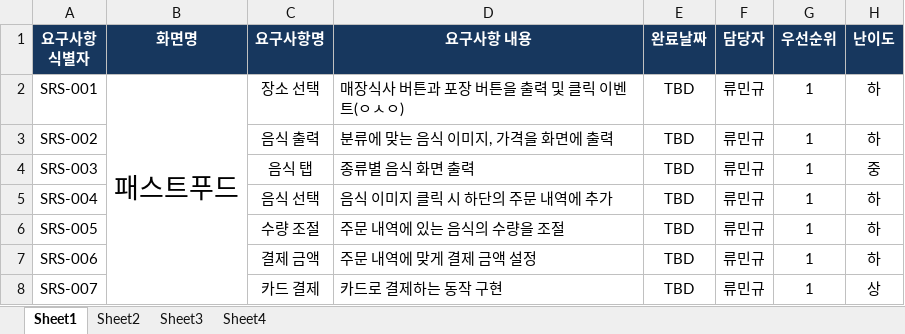
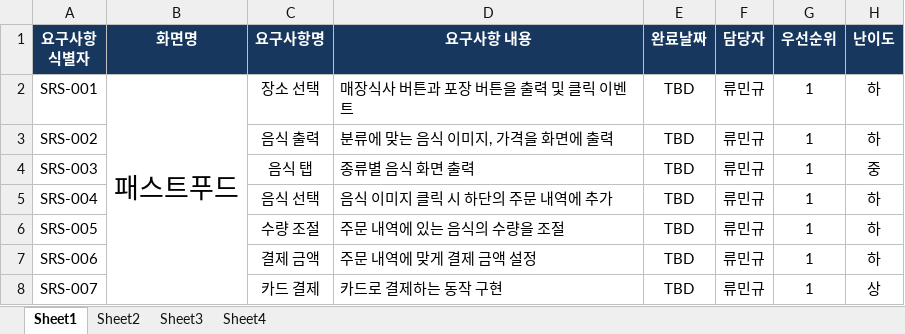
Before and after one commit to dahyun91/Test, an Excel workbook: 최종/2019_10_01/YesNoin_기능리스트_0930.xlsx, sheet Sheet1, drawn as a sheet; only a part is shown; values as stored, in another font and other column widths than the file's, no borders; the diff names each change by its address in the sheet, - before the commit and + after, or states it on an @@ line.

Commit message:
Update YesNoin_기능리스트_0930.xlsx
asdf

```diff
--- a/최종/2019_10_01/YesNoin_기능리스트_0930.xlsx (sheet Sheet1)
+++ b/최종/2019_10_01/YesNoin_기능리스트_0930.xlsx (sheet Sheet1)
-D2 (요구사항 내용): 매장식사 버튼과 포장 버튼을 출력 및 클릭 이벤트(ㅇㅅㅇ)
+D2 (요구사항 내용): 매장식사 버튼과 포장 버튼을 출력 및 클릭 이벤트
```
